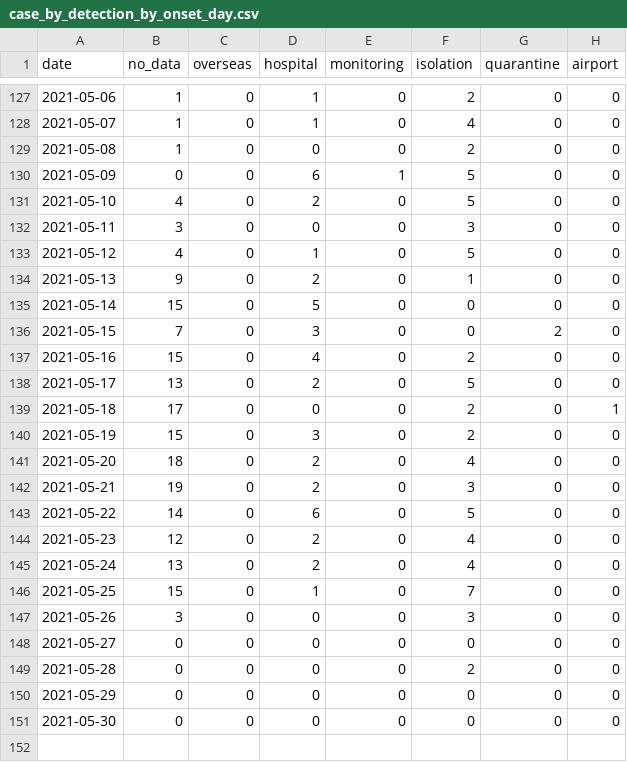
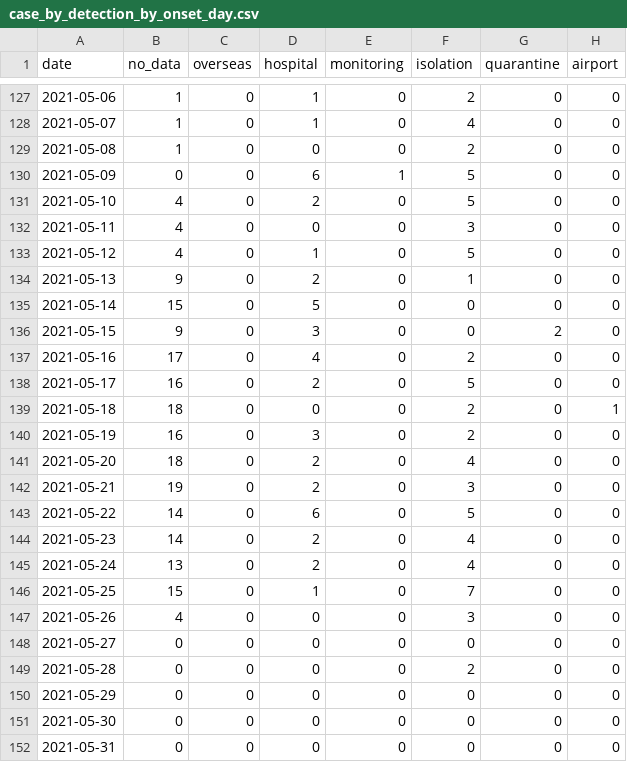
Before and after one commit to Linc-tw/COVID_breakdown, a CSV file: processed_data/2021/case_by_detection_by_onset_day.csv, drawn as a sheet; only a part is shown, gaps mark what is left out.

```diff
--- a/processed_data/2021/case_by_detection_by_onset_day.csv
+++ b/processed_data/2021/case_by_detection_by_onset_day.csv
@@ -131,3 +131,3 @@ date,no_data,overseas,hospital,monitoring,isolation,quarantine,airport
 2021-05-10,4,0,2,0,5,0,0
-2021-05-11,3,0,0,0,3,0,0
+2021-05-11,4,0,0,0,3,0,0
 2021-05-12,4,0,1,0,5,0,0
@@ -135,7 +135,7 @@ date,no_data,overseas,hospital,monitoring,isolation,quarantine,airport
 2021-05-14,15,0,5,0,0,0,0
-2021-05-15,7,0,3,0,0,2,0
-2021-05-16,15,0,4,0,2,0,0
-2021-05-17,13,0,2,0,5,0,0
-2021-05-18,17,0,0,0,2,0,1
-2021-05-19,15,0,3,0,2,0,0
+2021-05-15,9,0,3,0,0,2,0
+2021-05-16,17,0,4,0,2,0,0
+2021-05-17,16,0,2,0,5,0,0
+2021-05-18,18,0,0,0,2,0,1
+2021-05-19,16,0,3,0,2,0,0
 2021-05-20,18,0,2,0,4,0,0
@@ -143,6 +143,6 @@ date,no_data,overseas,hospital,monitoring,isolation,quarantine,airport
 2021-05-22,14,0,6,0,5,0,0
-2021-05-23,12,0,2,0,4,0,0
+2021-05-23,14,0,2,0,4,0,0
 2021-05-24,13,0,2,0,4,0,0
 2021-05-25,15,0,1,0,7,0,0
-2021-05-26,3,0,0,0,3,0,0
+2021-05-26,4,0,0,0,3,0,0
 2021-05-27,0,0,0,0,0,0,0
@@ -151 +151,2 @@ date,no_data,overseas,hospital,monitoring,isolation,quarantine,airport
 2021-05-30,0,0,0,0,0,0,0
+2021-05-31,0,0,0,0,0,0,0
```
Also changed, not shown: processed_data/2021/case_by_detection_by_report_day.csv, processed_data/2021/various_rates.csv, 30 other files.
